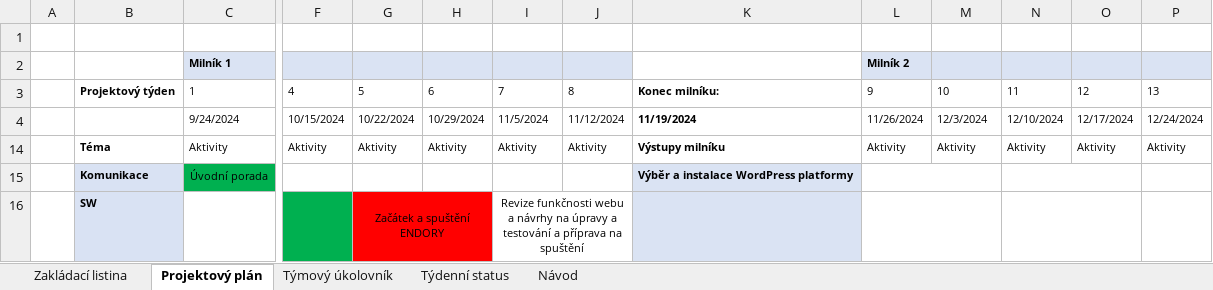
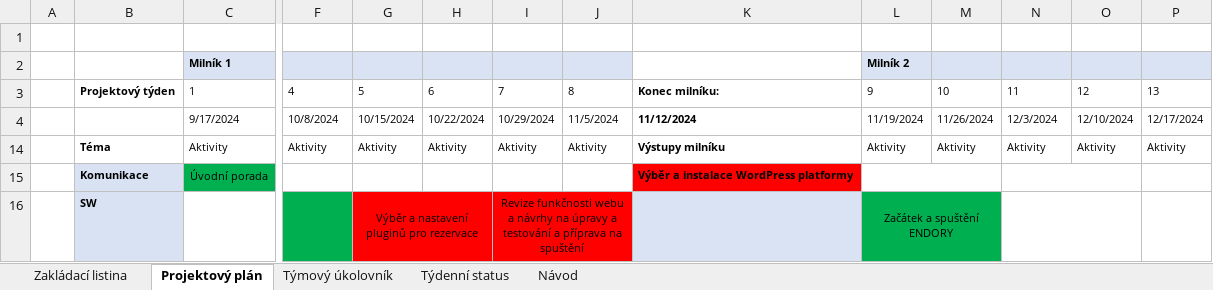
Before and after one commit to Popolok8/ProjektPIF, an Excel workbook: Lean-Projektovy-Management-Prazdna-sablona-JiriBenedikt.com-CZ.xlsx, sheet Projektový plán, drawn as a sheet; only a part is shown, gaps mark what is left out; values as stored, in another font and other column widths than the file's, no borders; removed rows and columns are numbered as before the commit, all else as after; rows hold the shown columns only; the diff names each change by its address in the sheet, - before the commit and + after, or states it on an @@ line.

Commit message:
prechod na endoru, novy deadline, upravy/cisteni

```diff
--- a/Lean-Projektovy-Management-Prazdna-sablona-JiriBenedikt.com-CZ.xlsx (sheet Projektový plán)
+++ b/Lean-Projektovy-Management-Prazdna-sablona-JiriBenedikt.com-CZ.xlsx (sheet Projektový plán)
-row 4:  |  | 9/24/2024 | 10/15/2024 | 10/22/2024 | 10/29/2024 | 11/5/2024 | 11/12/2024 | 11/19/2024 | 11/26/2024 | 12/3/2024 | 12/10/2024 | 12/17/2024 | 12/24/2024
+row 4:  |  | 9/17/2024 | 10/8/2024 | 10/15/2024 | 10/22/2024 | 10/29/2024 | 11/5/2024 | 11/12/2024 | 11/19/2024 | 11/26/2024 | 12/3/2024 | 12/10/2024 | 12/17/2024
-K15 fill: #DAE3F3
+K15 fill: #FF0000
-row 16:  | SW |  |  | Začátek a spuštění ENDORY |  | Revize funkčnosti webu a návrhy na úpravy a testování a příprava na spuštění
+row 16:  | SW |  |  | Výběr a nastavení pluginů pro rezervace |  | Revize funkčnosti webu a návrhy na úpravy a testování a příprava na spuštění |  |  | Začátek a spuštění ENDORY
```
Also changed, not shown: sheet Týmový úkolovník.
